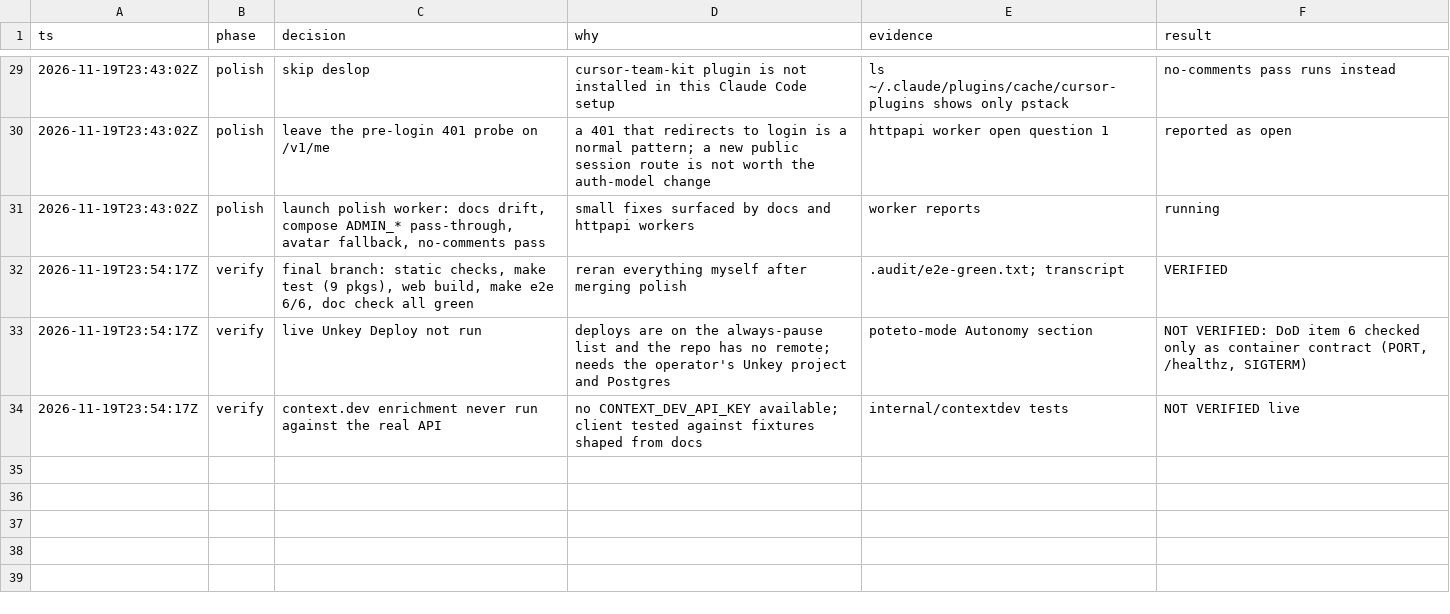
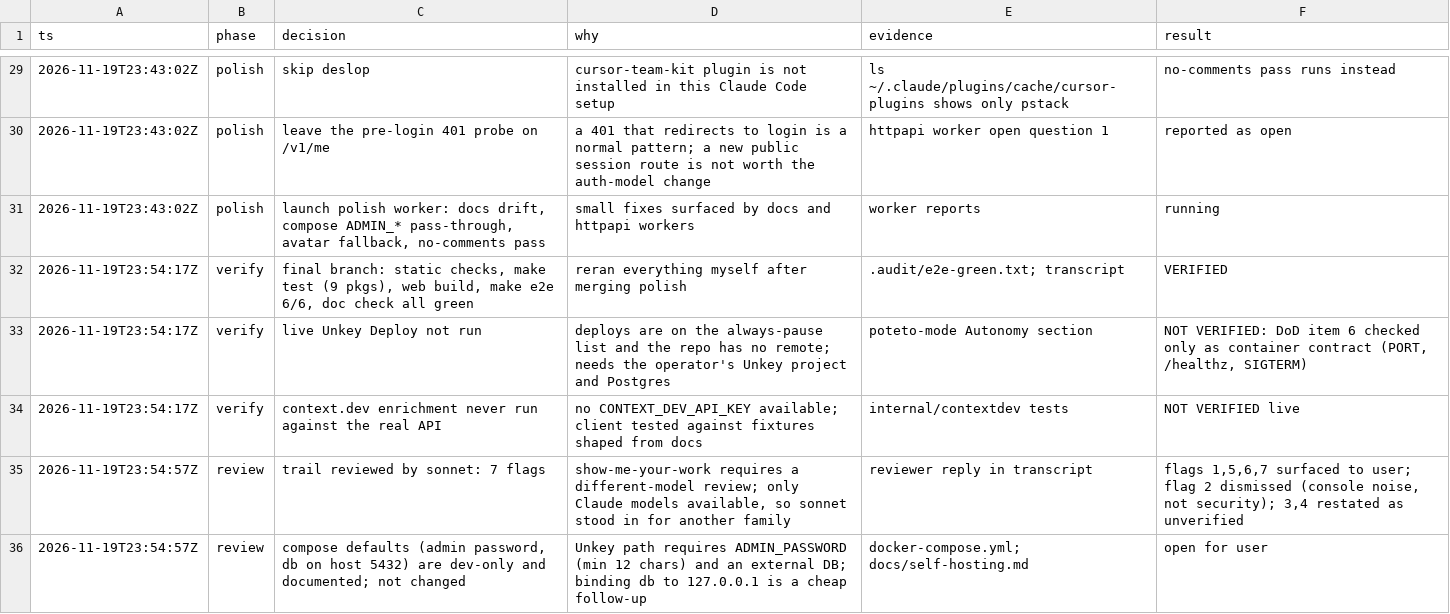
Before and after one commit to unkeyed/keyring, a TSV file: .audit/uncrm.tsv, drawn as a sheet; only a part is shown, gaps mark what is left out.

Commit message:
Record the trail review

```diff
--- a/.audit/uncrm.tsv
+++ b/.audit/uncrm.tsv
@@ -34 +34,3 @@ ts	phase	decision	why	evidence	result
 2026-11-19T23:54:17Z	verify	context.dev enrichment never run against the real API	no CONTEXT_DEV_API_KEY available; client tested against fixtures shaped from docs	internal/contextdev tests	NOT VERIFIED live
+2026-11-19T23:54:57Z	review	trail reviewed by sonnet: 7 flags	show-me-your-work requires a different-model review; only Claude models available, so sonnet stood in for another family	reviewer reply in transcript	flags 1,5,6,7 surfaced to user; flag 2 dismissed (console noise, not security); 3,4 restated as unverified
+2026-11-19T23:54:57Z	review	compose defaults (admin password, db on host 5432) are dev-only and documented; not changed	Unkey path requires ADMIN_PASSWORD (min 12 chars) and an external DB; binding db to 127.0.0.1 is a cheap follow-up	docker-compose.yml; docs/self-hosting.md	open for user
```
